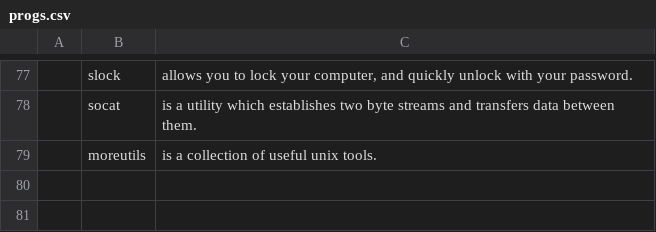
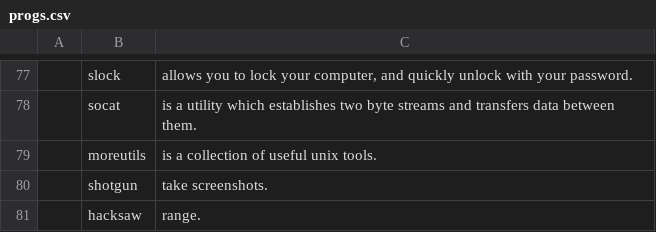
Before and after one commit to masterj122517/MJR, a CSV file: progs.csv, drawn as a sheet; only a part is shown, gaps mark what is left out; the diff names each change by its address in the sheet, - before the commit and + after, or states it on an @@ line.

Commit message:
screenshot

```diff
--- a/progs.csv
+++ b/progs.csv
+row 80:  | shotgun | take screenshots.
+row 81:  | hacksaw | range.
```
